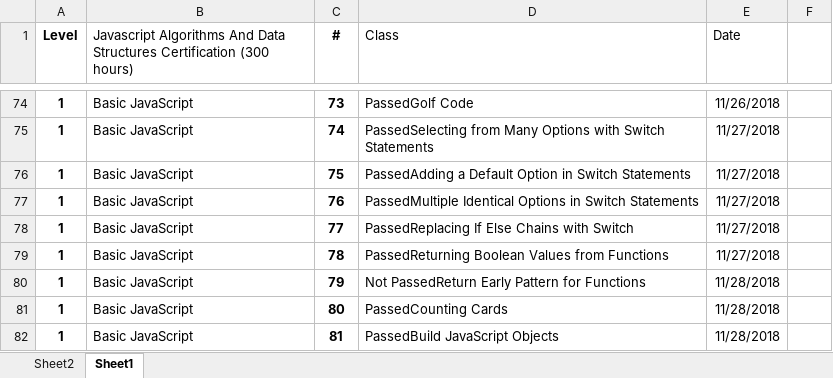
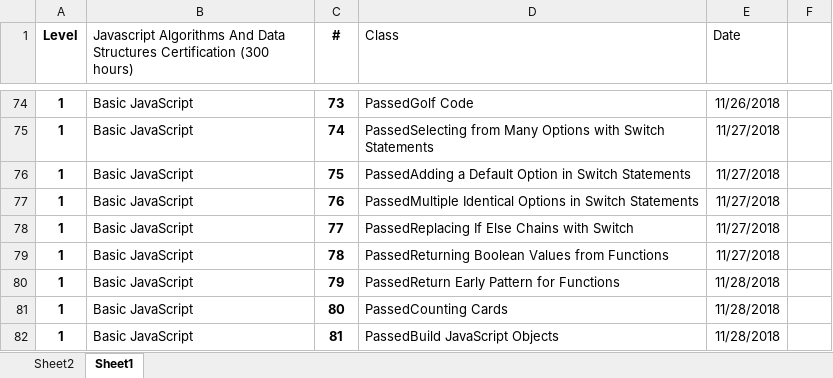
Before and after one commit to efmcoder/javascript, an Excel workbook: FreeCodeCamp.xlsx, sheet Sheet1, drawn as a sheet; only a part is shown, gaps mark what is left out; values as stored, in another font and other column widths than the file's, no borders; conditional formats not drawn; the diff covers the shown part only; the diff names each change by its address in the sheet, - before the commit and + after, or states it on an @@ line.

```diff
--- a/FreeCodeCamp.xlsx (sheet Sheet1)
+++ b/FreeCodeCamp.xlsx (sheet Sheet1)
-D80 (Class): Not PassedReturn Early Pattern for Functions
+D80 (Class): PassedReturn Early Pattern for Functions
```
Also changed, not shown: 8 edited cells and cell formats elsewhere in this sheet, 1 other file.
